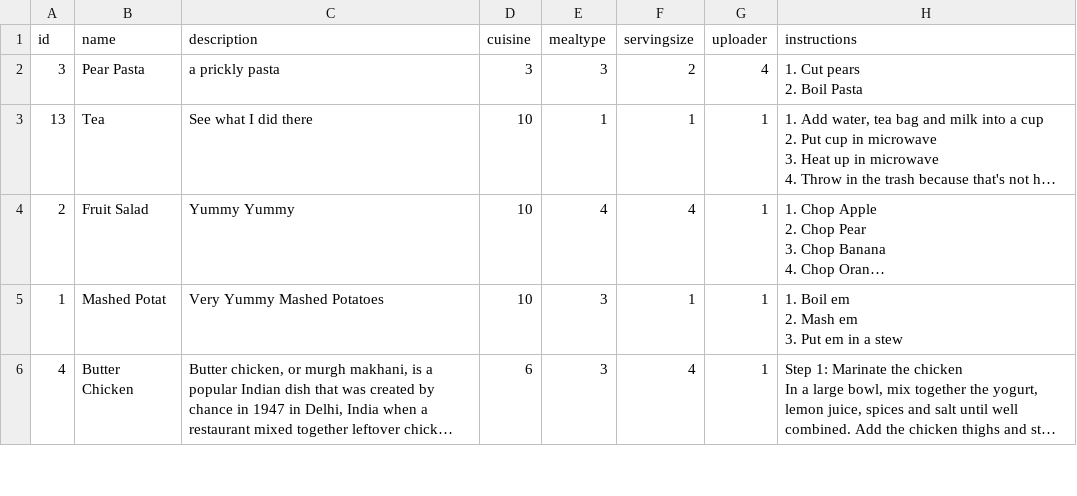
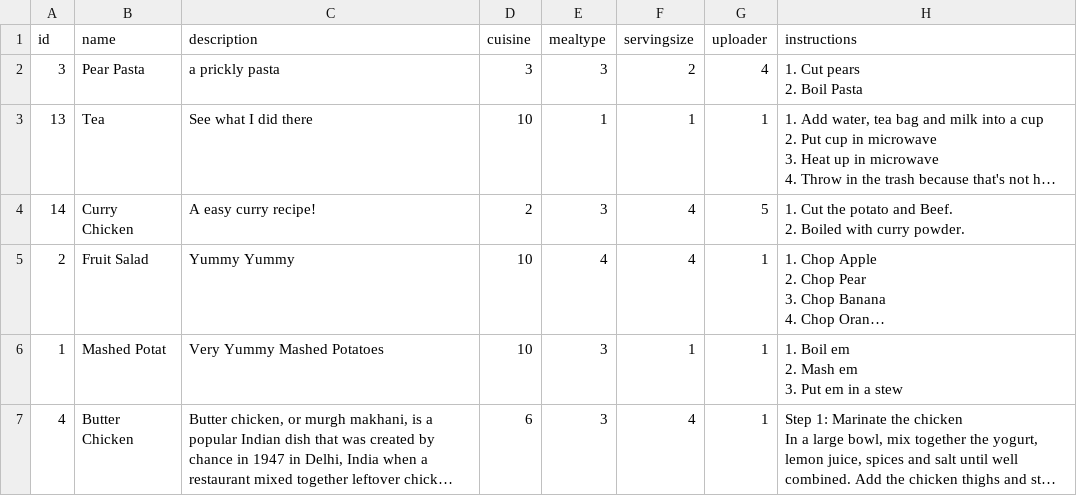
Before and after one commit to Kludron/comp3900-revamped, a CSV file: backend/data/recipes.csv, drawn as a sheet; only a part is shown; long unchanged cells end in …; ↵ is a line break in a cell; the diff names each change by its address in the sheet, - before the commit and + after, or states it on an @@ line.

Commit message:
data csv file updates

```diff
--- a/backend/data/recipes.csv
+++ b/backend/data/recipes.csv
+row 4: 14 | Curry Chicken | A easy curry recipe! | 2 | 3 | 4 | 5 | 1. Cut the potato and Beef. ↵ 2. Boiled with curry powder.
```
Also changed, not shown: backend/data/recipe_ingredients.csv, backend/data/users.csv, 2 other files.
